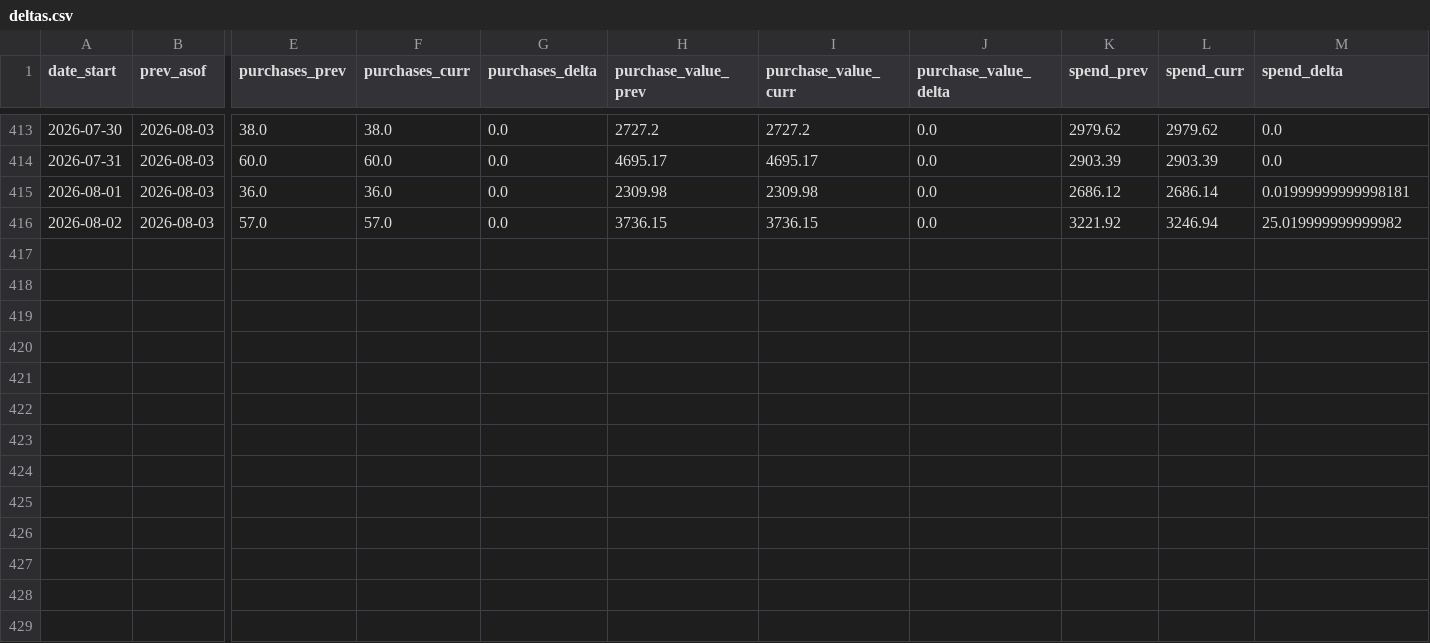
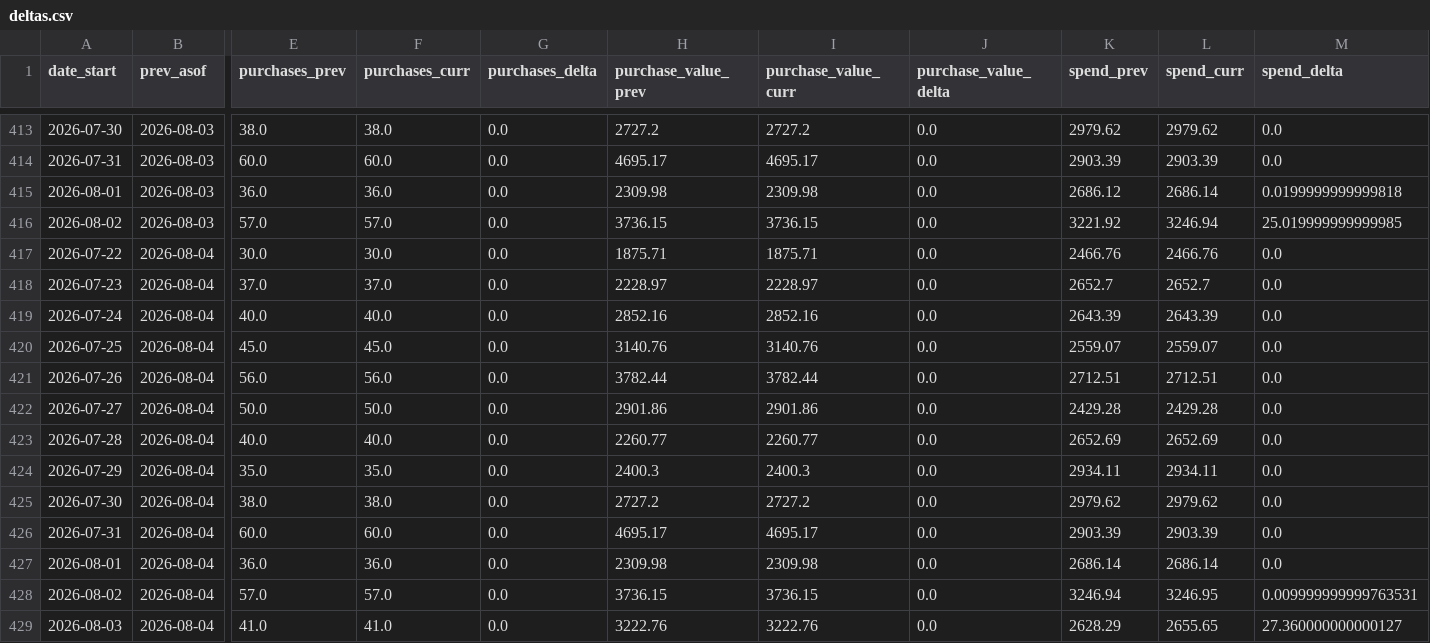
Before and after one commit to gideonscha/notmyfault, a CSV file: data/meta/backfill_observations/deltas.csv, drawn as a sheet; only a part is shown, gaps mark what is left out; rows hold the shown columns only; the diff names each change by its address in the sheet, - before the commit and + after, or states it on an @@ line.

```diff
--- a/data/meta/backfill_observations/deltas.csv
+++ b/data/meta/backfill_observations/deltas.csv
-M415 (spend_delta): 0.01999999999998181
+M415 (spend_delta): 0.0199999999999818
-M416 (spend_delta): 25.019999999999982
+M416 (spend_delta): 25.019999999999985
+row 417: 2026-07-22 | 2026-08-04 | 30.0 | 30.0 | 0.0 | 1875.71 | 1875.71 | 0.0 | 2466.76 | 2466.76 | 0.0
+row 418: 2026-07-23 | 2026-08-04 | 37.0 | 37.0 | 0.0 | 2228.97 | 2228.97 | 0.0 | 2652.7 | 2652.7 | 0.0
+row 419: 2026-07-24 | 2026-08-04 | 40.0 | 40.0 | 0.0 | 2852.16 | 2852.16 | 0.0 | 2643.39 | 2643.39 | 0.0
+row 420: 2026-07-25 | 2026-08-04 | 45.0 | 45.0 | 0.0 | 3140.76 | 3140.76 | 0.0 | 2559.07 | 2559.07 | 0.0
+row 421: 2026-07-26 | 2026-08-04 | 56.0 | 56.0 | 0.0 | 3782.44 | 3782.44 | 0.0 | 2712.51 | 2712.51 | 0.0
+row 422: 2026-07-27 | 2026-08-04 | 50.0 | 50.0 | 0.0 | 2901.86 | 2901.86 | 0.0 | 2429.28 | 2429.28 | 0.0
+row 423: 2026-07-28 | 2026-08-04 | 40.0 | 40.0 | 0.0 | 2260.77 | 2260.77 | 0.0 | 2652.69 | 2652.69 | 0.0
+row 424: 2026-07-29 | 2026-08-04 | 35.0 | 35.0 | 0.0 | 2400.3 | 2400.3 | 0.0 | 2934.11 | 2934.11 | 0.0
+row 425: 2026-07-30 | 2026-08-04 | 38.0 | 38.0 | 0.0 | 2727.2 | 2727.2 | 0.0 | 2979.62 | 2979.62 | 0.0
+row 426: 2026-07-31 | 2026-08-04 | 60.0 | 60.0 | 0.0 | 4695.17 | 4695.17 | 0.0 | 2903.39 | 2903.39 | 0.0
+row 427: 2026-08-01 | 2026-08-04 | 36.0 | 36.0 | 0.0 | 2309.98 | 2309.98 | 0.0 | 2686.14 | 2686.14 | 0.0
+row 428: 2026-08-02 | 2026-08-04 | 57.0 | 57.0 | 0.0 | 3736.15 | 3736.15 | 0.0 | 3246.94 | 3246.95 | 0.009999999999763531
+row 429: 2026-08-03 | 2026-08-04 | 41.0 | 41.0 | 0.0 | 3222.76 | 3222.76 | 0.0 | 2628.29 | 2655.65 | 27.360000000000127
```
Also changed, not shown: data/meta/account_daily.csv, data/meta/account_daily_demo.csv, 9 other files.
